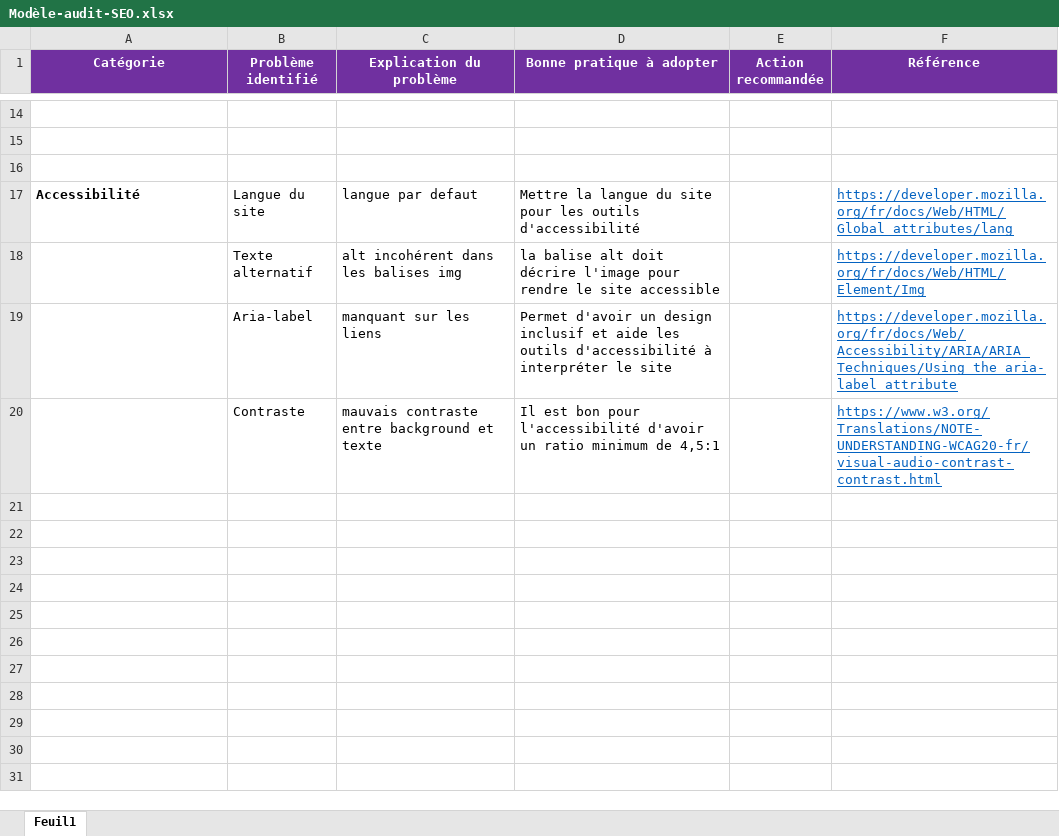
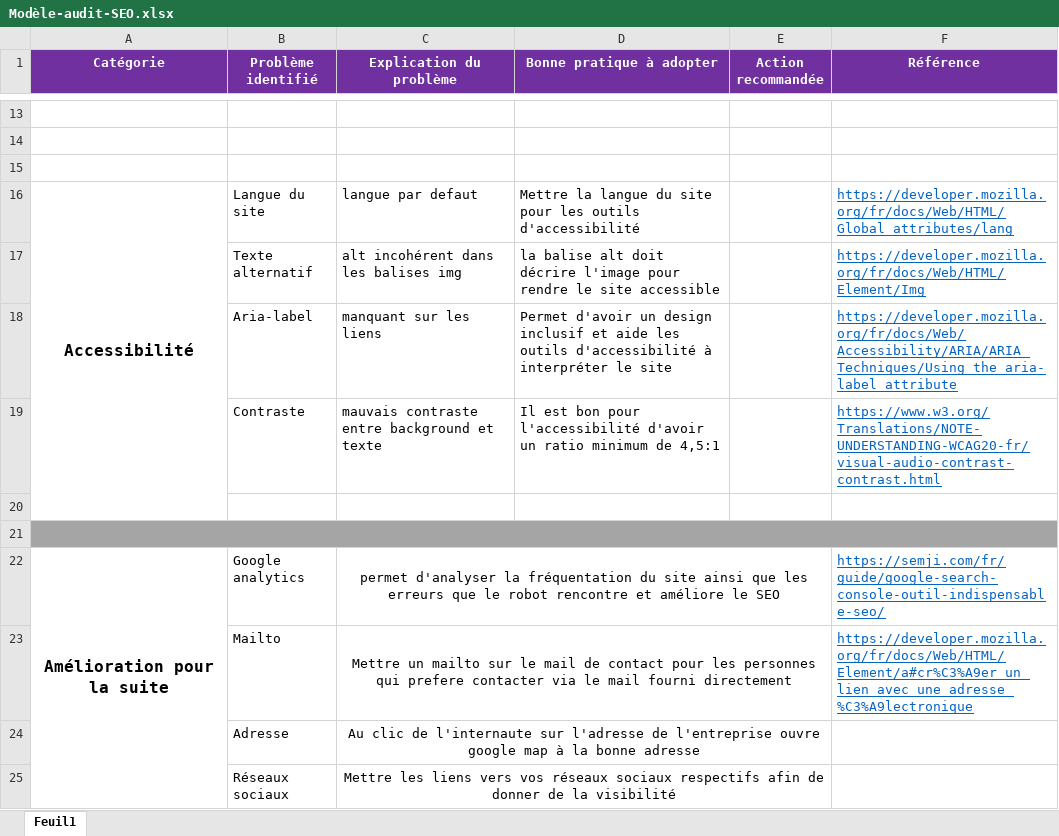
Before and after one commit to EZoVn/P4_la_chouette_agence, an Excel workbook: Modèle-audit-SEO.xlsx, sheet Feuil1, drawn as a sheet; only a part is shown, gaps mark what is left out; values as stored, in another font and other column widths than the file's, no borders; addresses are those after the commit; the diff covers the shown part only; the diff names each change by its address in the sheet, - before the commit and + after, or states it on an @@ line.

```diff
--- a/Modèle-audit-SEO.xlsx (sheet Feuil1)
+++ b/Modèle-audit-SEO.xlsx (sheet Feuil1)
@@ A16 text size: larger, alignment: left → center @@
+A16:A20 merged
+row 20: (empty)
+row 21: (empty)
+row 22: Amélioration pour la suite | Google analytics | permet d'analyser la fréquentation du site ainsi que les erreurs que le robot rencontre et améliore le SEO |  |  | https://semji.com/fr/guide/google-search-console-outil-indispensable-seo/
+row 23:  | Mailto | Mettre un mailto sur le mail de contact pour les personnes qui prefere contacter via le mail fourni directement |  |  | https://developer.mozilla.org/fr/docs/Web/HTML/Element/a#cr%C3%A9er_un_lien_avec_une_adresse_%C3%A9lectronique
+row 24:  | Adresse | Au clic de l'internaute sur l'adresse de l'entreprise ouvre google map à la bonne adresse
+row 25:  | Réseaux sociaux | Mettre les liens vers vos réseaux sociaux respectifs afin de donner de la visibilité
```
Also changed, not shown: 1 removed row, cell formats and merged cells elsewhere in this sheet, Audit_SEO_la_chouette_agence.xlsx, 3 other files.
